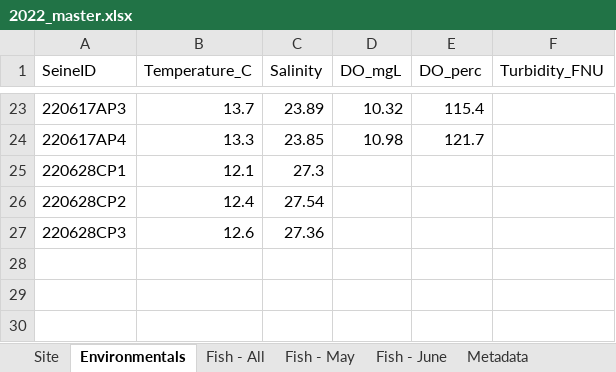
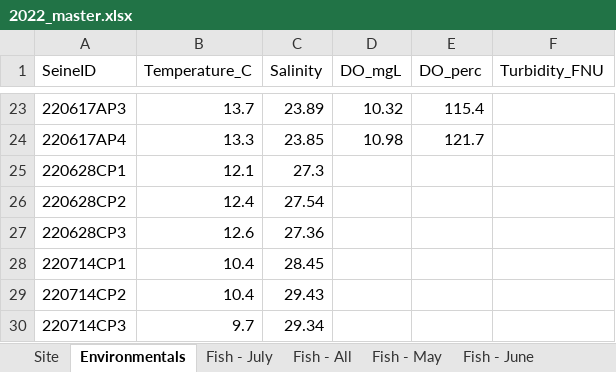
Before and after one commit to kbnerr/nearshore-fish, an Excel workbook: data/2022_master.xlsx, sheet Environmentals, drawn as a sheet; only a part is shown, gaps mark what is left out; values as stored, in another font and other column widths than the file's, no borders; the diff names each change by its address in the sheet, - before the commit and + after, or states it on an @@ line.

Commit message:
Update 2022 data and Fish Atlas scripts

```diff
--- a/data/2022_master.xlsx (sheet Environmentals)
+++ b/data/2022_master.xlsx (sheet Environmentals)
+sheet tab: Fish - July
+row 28: 220714CP1 | 10.4 | 28.45
+row 29: 220714CP2 | 10.4 | 29.43
+row 30: 220714CP3 | 9.7 | 29.34
```
Also changed, not shown: sheet Fish - All, sheet Site, sheet Dropdown, 6 other files.
